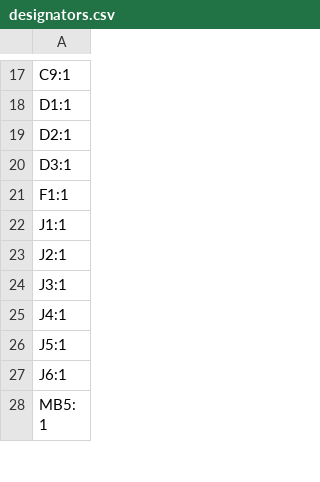
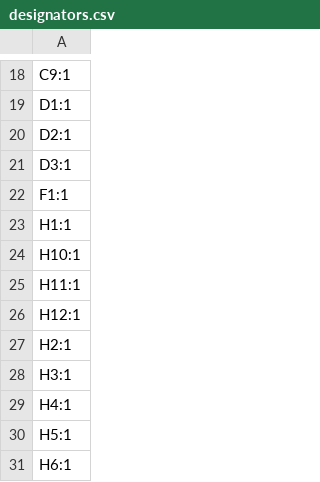
Before and after one commit to Armastardo/Schism, a CSV file: PCB/production/designators.csv, drawn as a sheet; only a part is shown, gaps mark what is left out; the shorter side is filled out with more unchanged rows; the diff covers the shown part only; the diff names each change by its address in the sheet, - before the commit and + after, or states it on an @@ line.

```diff
--- a/PCB/production/designators.csv
+++ b/PCB/production/designators.csv
+row 23: H1:1
+row 24: H10:1
+row 25: H11:1
+row 26: H12:1
+row 27: H2:1
+row 28: H3:1
+row 29: H4:1
+row 30: H5:1
+row 31: H6:1
```
Also changed, not shown: 14 added rows elsewhere in this file, PCB/production/bom.csv, PCB/production/positions.csv, 3 other files.
